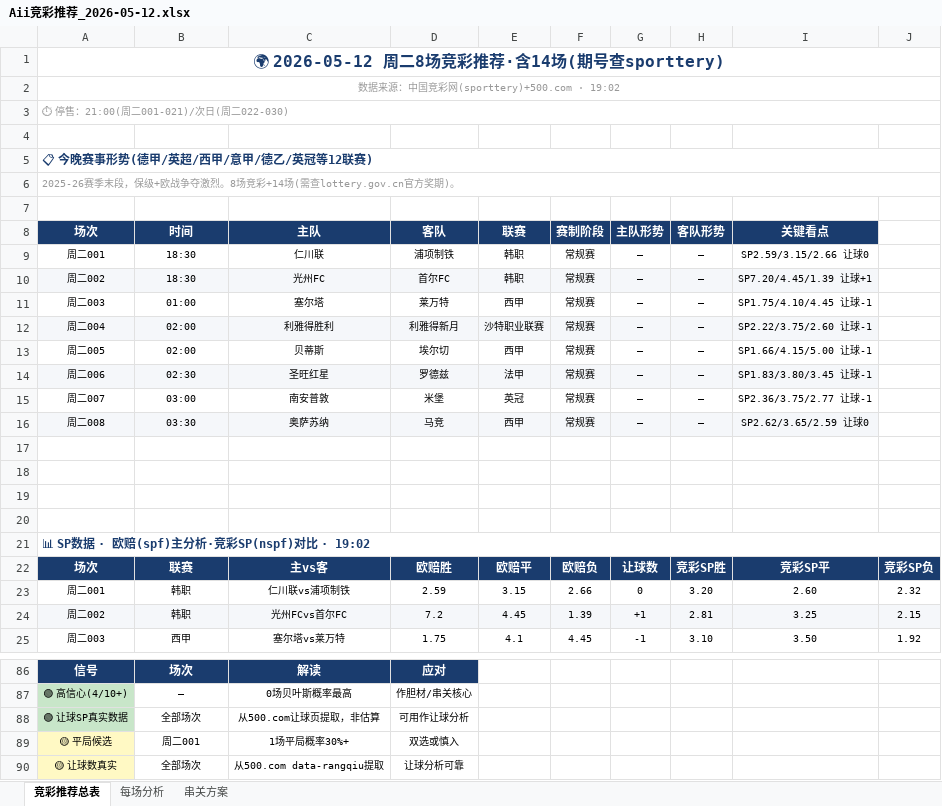
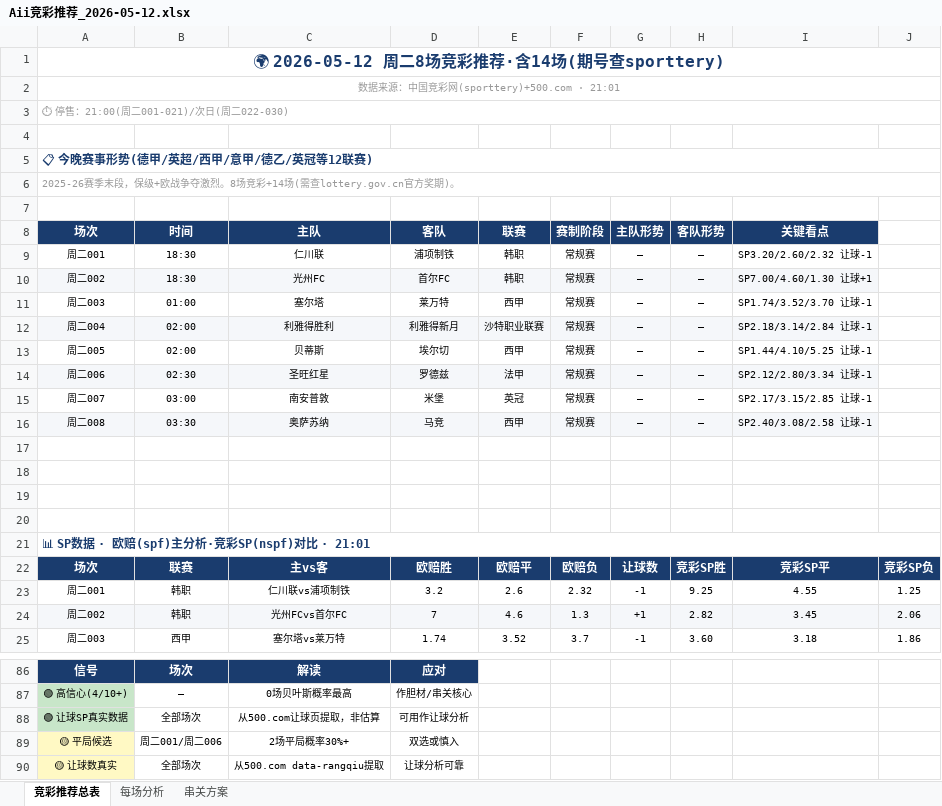
Before and after one commit to yanguanghan0821-sys/321, an Excel workbook: Aii竞彩推荐_2026-05-12.xlsx, sheet 竞彩推荐总表, drawn as a sheet; only a part is shown, gaps mark what is left out; values as stored, in another font and other column widths than the file's, no borders; the diff covers the shown part only; the diff names each change by its address in the sheet, - before the commit and + after, or states it on an @@ line.

Commit message:
每日推荐 2026-05-12 [21:00终盘]

```diff
--- a/Aii竞彩推荐_2026-05-12.xlsx (sheet 竞彩推荐总表)
+++ b/Aii竞彩推荐_2026-05-12.xlsx (sheet 竞彩推荐总表)
-A2: 数据来源：中国竞彩网(sporttery)+500.com · 19:02
+A2: 数据来源：中国竞彩网(sporttery)+500.com · 21:01
-I9: SP2.59/3.15/2.66 让球0
+I9: SP3.20/2.60/2.32 让球-1
-I10: SP7.20/4.45/1.39 让球+1
+I10: SP7.00/4.60/1.30 让球+1
-I11: SP1.75/4.10/4.45 让球-1
+I11: SP1.74/3.52/3.70 让球-1
-I12: SP2.22/3.75/2.60 让球-1
+I12: SP2.18/3.14/2.84 让球-1
-I13: SP1.66/4.15/5.00 让球-1
+I13: SP1.44/4.10/5.25 让球-1
-I14: SP1.83/3.80/3.45 让球-1
+I14: SP2.12/2.80/3.34 让球-1
-I15: SP2.36/3.75/2.77 让球-1
+I15: SP2.17/3.15/2.85 让球-1
-I16: SP2.62/3.65/2.59 让球0
+I16: SP2.40/3.08/2.58 让球-1
-A21: 📊 SP数据 · 欧赔(spf)主分析·竞彩SP(nspf)对比 · 19:02
+A21: 📊 SP数据 · 欧赔(spf)主分析·竞彩SP(nspf)对比 · 21:01
-D23: 2.59
+D23: 3.2
-E23: 3.15
+E23: 2.6
-F23: 2.66
+F23: 2.32
-G23: 0
+G23: -1
-H23: 3.20
+H23: 9.25
-I23: 2.60
+I23: 4.55
-J23: 2.32
+J23: 1.25
-D24: 7.2
+D24: 7
-E24: 4.45
+E24: 4.6
-F24: 1.39
+F24: 1.3
-H24: 2.81
+H24: 2.82
-I24: 3.25
+I24: 3.45
-J24: 2.15
+J24: 2.06
-D25: 1.75
+D25: 1.74
-E25: 4.1
+E25: 3.52
-F25: 4.45
+F25: 3.7
-H25: 3.10
+H25: 3.60
-I25: 3.50
+I25: 3.18
-J25: 1.92
+J25: 1.86
-B89: 周二001
+B89: 周二001/周二006
-C89: 1场平局概率30%+
+C89: 2场平局概率30%+
```
Also changed, not shown: 53 edited cells elsewhere in this sheet, sheet 串关方案, sheet 每场分析.
